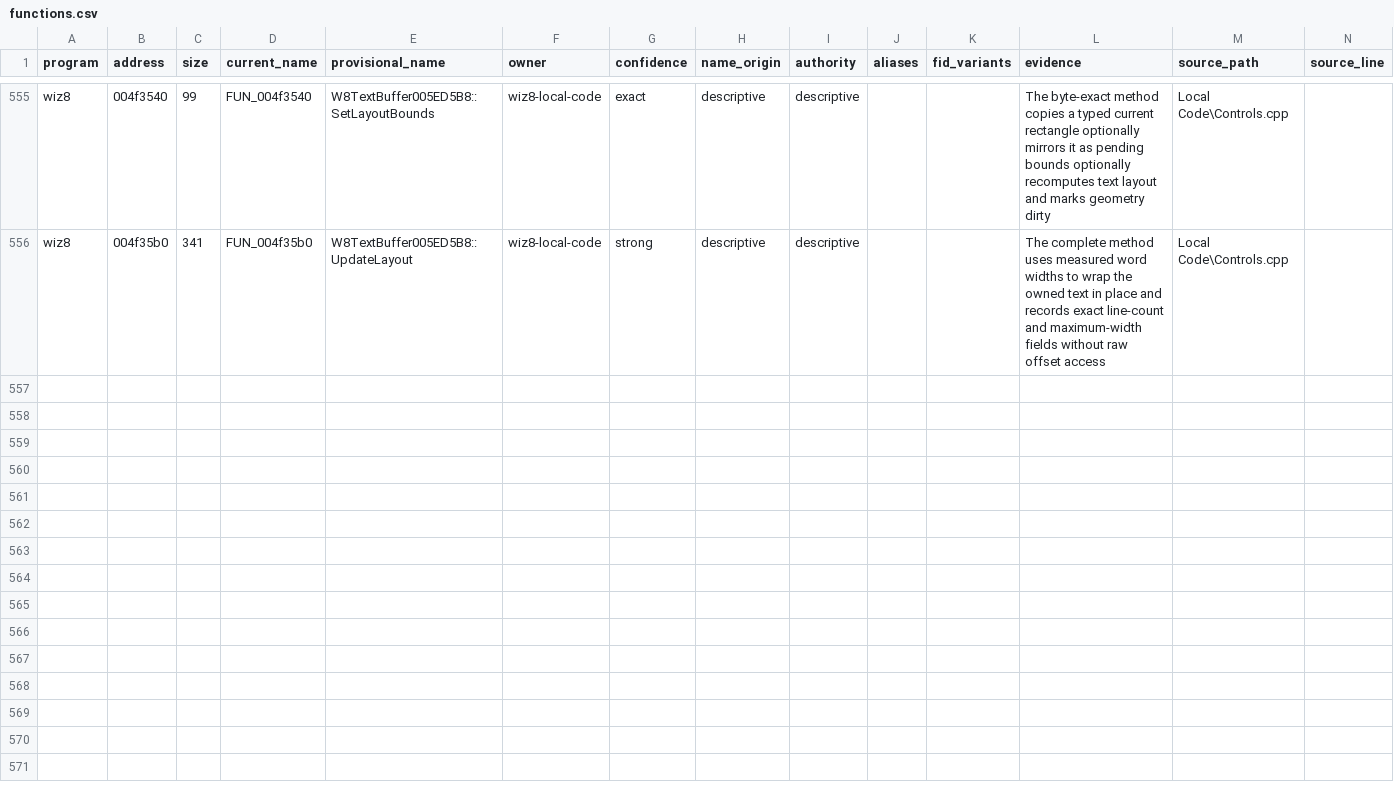
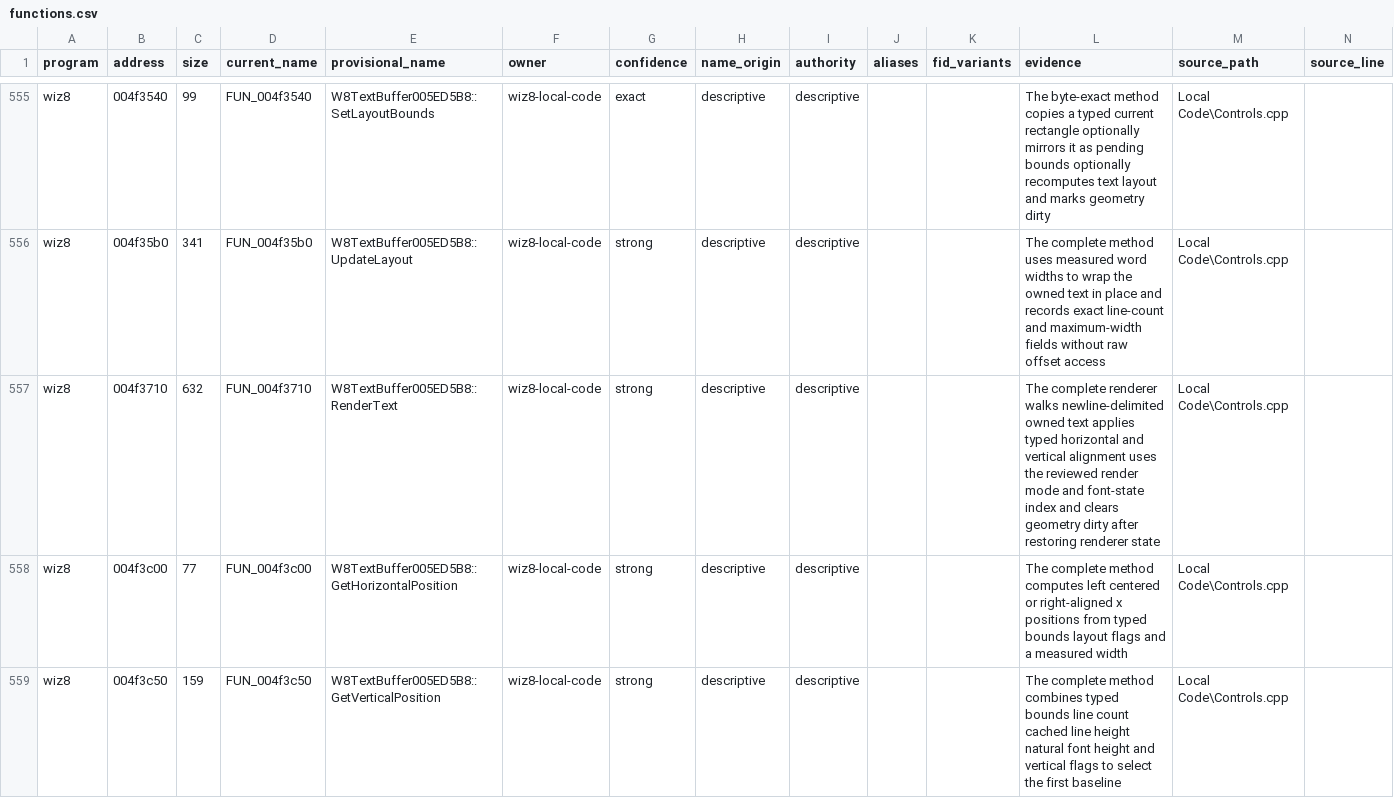
Before and after one commit to agluszak/wizardry-8-decomp, a CSV file: evidence/reviewed/wiz8/functions.csv, drawn as a sheet; only a part is shown, gaps mark what is left out; rows hold the shown columns only; the diff covers the shown part only; the diff names each change by its address in the sheet, - before the commit and + after, or states it on an @@ line.

Commit message:
wiz8: port five W8TextBuffer rendering methods

```diff
--- a/evidence/reviewed/wiz8/functions.csv
+++ b/evidence/reviewed/wiz8/functions.csv
+row 557: wiz8 | 004f3710 | 632 | FUN_004f3710 | W8TextBuffer005ED5B8::RenderText | wiz8-local-code | strong | descriptive | descriptive |  |  | The complete renderer walks newline-delimited owned text applies typed horizontal and vertical alignment uses the reviewed render mode and font-state index and clears geometry dirty after restoring renderer state | Local Code\Controls.cpp
+row 558: wiz8 | 004f3c00 | 77 | FUN_004f3c00 | W8TextBuffer005ED5B8::GetHorizontalPosition | wiz8-local-code | strong | descriptive | descriptive |  |  | The complete method computes left centered or right-aligned x positions from typed bounds layout flags and a measured width | Local Code\Controls.cpp
+row 559: wiz8 | 004f3c50 | 159 | FUN_004f3c50 | W8TextBuffer005ED5B8::GetVerticalPosition | wiz8-local-code | strong | descriptive | descriptive |  |  | The complete method combines typed bounds line count cached line height natural font height and vertical flags to select the first baseline | Local Code\Controls.cpp
```
Also changed, not shown: 2 added rows elsewhere in this file, config/reccmp/wiz8-gameplay-boundaries.csv, evidence/reviewed/wiz8/classes.csv, 3 other files.
